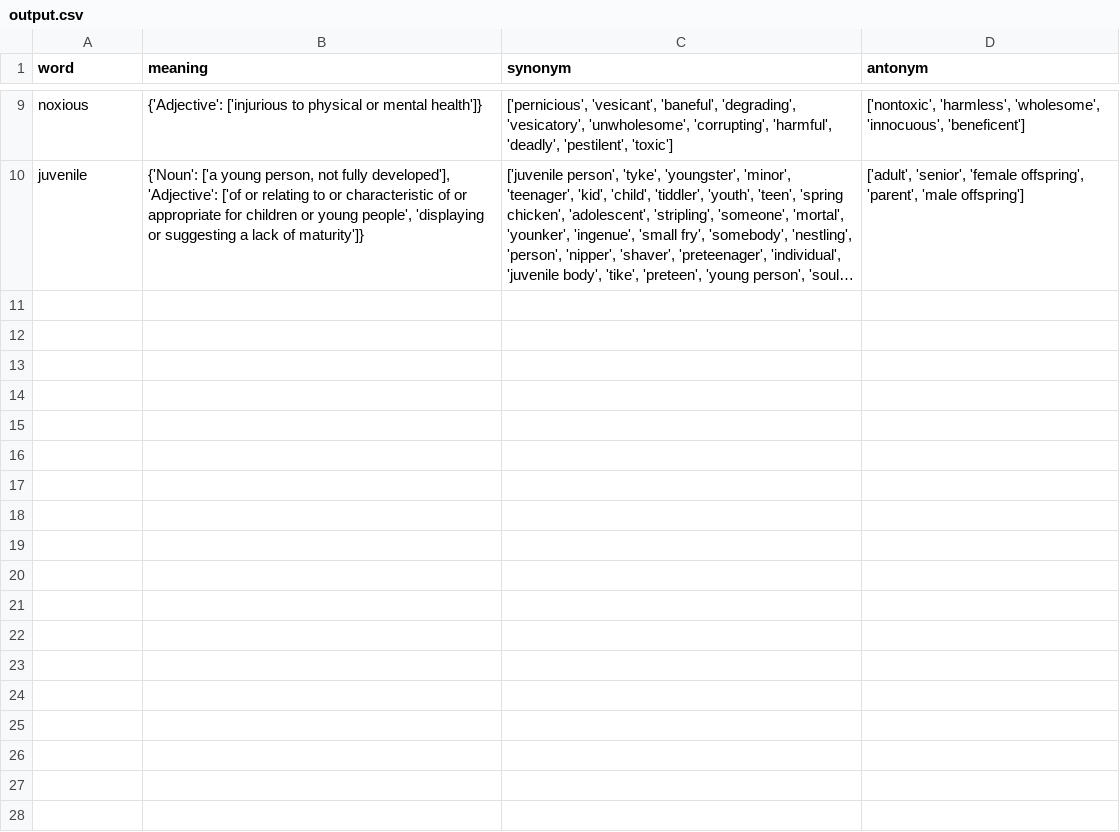
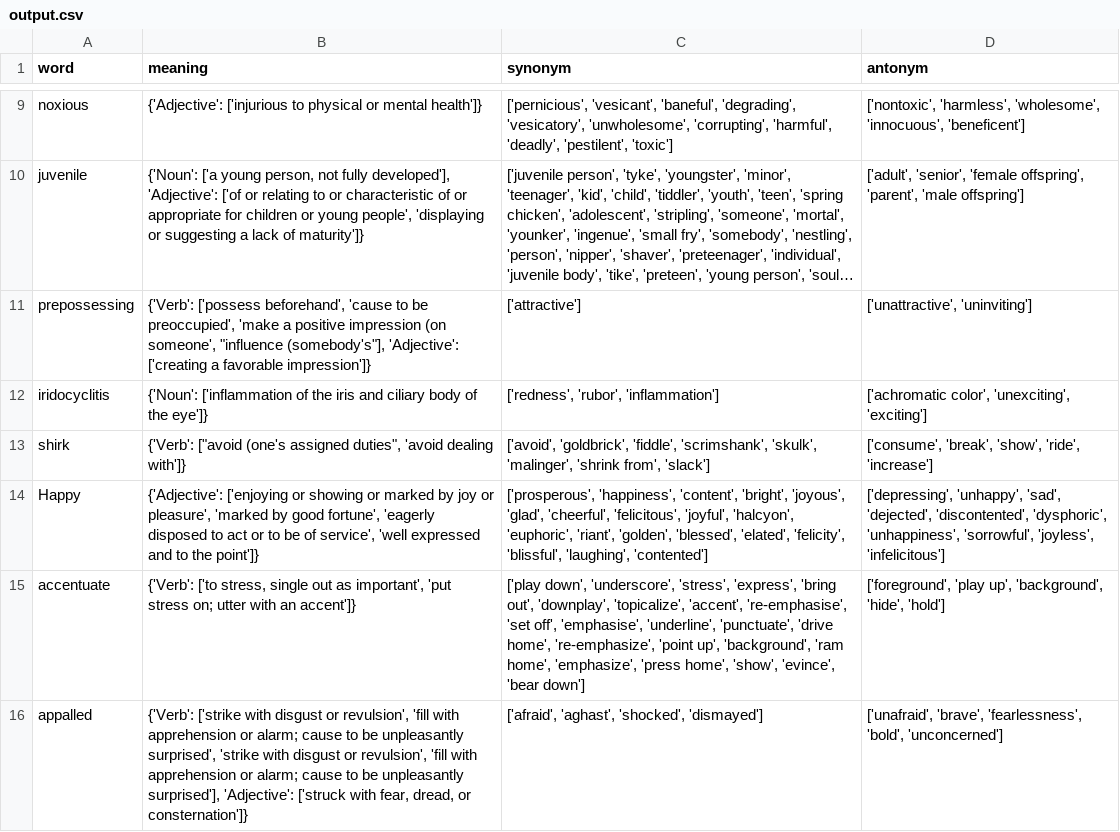
Before and after one commit to ayush4921/vocab_manager, a CSV file: output.csv, drawn as a sheet; only a part is shown, gaps mark what is left out; long unchanged cells end in …; the diff names each change by its address in the sheet, - before the commit and + after, or states it on an @@ line.

```diff
--- a/output.csv
+++ b/output.csv
+row 11: prepossessing | {'Verb': ['possess beforehand', 'cause to be preoccupied', 'make a positive impression (on someone', "influence (somebody's"], 'Adjective': ['creating a favorable impression']} | ['attractive'] | ['unattractive', 'uninviting']
+row 12: iridocyclitis | {'Noun': ['inflammation of the iris and ciliary body of the eye']} | ['redness', 'rubor', 'inflammation'] | ['achromatic color', 'unexciting', 'exciting']
+row 13: shirk | {'Verb': ["avoid (one's assigned duties", 'avoid dealing with']} | ['avoid', 'goldbrick', 'fiddle', 'scrimshank', 'skulk', 'malinger', 'shrink from', 'slack'] | ['consume', 'break', 'show', 'ride', 'increase']
+row 14: Happy | {'Adjective': ['enjoying or showing or marked by joy or pleasure', 'marked by good fortune', 'eagerly disposed to act or to be of service', 'well expressed and to the point']} | ['prosperous', 'happiness', 'content', 'bright', 'joyous', 'glad', 'cheerful', 'felicitous', 'joyful', 'halcyon', 'euphoric', 'riant', 'golden', 'blessed', 'elated', 'felicity', 'blissful', 'laughing', 'contented'] | ['depressing', 'unhappy', 'sad', 'dejected', 'discontented', 'dysphoric', 'unhappiness', 'sorrowful', 'joyless', 'infelicitous']
+row 15: accentuate | {'Verb': ['to stress, single out as important', 'put stress on; utter with an accent']} | ['play down', 'underscore', 'stress', 'express', 'bring out', 'downplay', 'topicalize', 'accent', 're-emphasise', 'set off', 'emphasise', 'underline', 'punctuate', 'drive home', 're-emphasize', 'point up', 'background', 'ram home', 'emphasize', 'press home', 'show', 'evince', 'bear down'] | ['foreground', 'play up', 'background', 'hide', 'hold']
+row 16: appalled | {'Verb': ['strike with disgust or revulsion', 'fill with apprehension or alarm; cause to be unpleasantly surprised', 'strike with disgust or revulsion', 'fill with apprehension or alarm; cause to be unpleasantly surprised'], 'Adjective': ['struck with fear, dread, or consternation']} | ['afraid', 'aghast', 'shocked', 'dismayed'] | ['unafraid', 'brave', 'fearlessness', 'bold', 'unconcerned']
```
Also changed, not shown: 10 other files.
